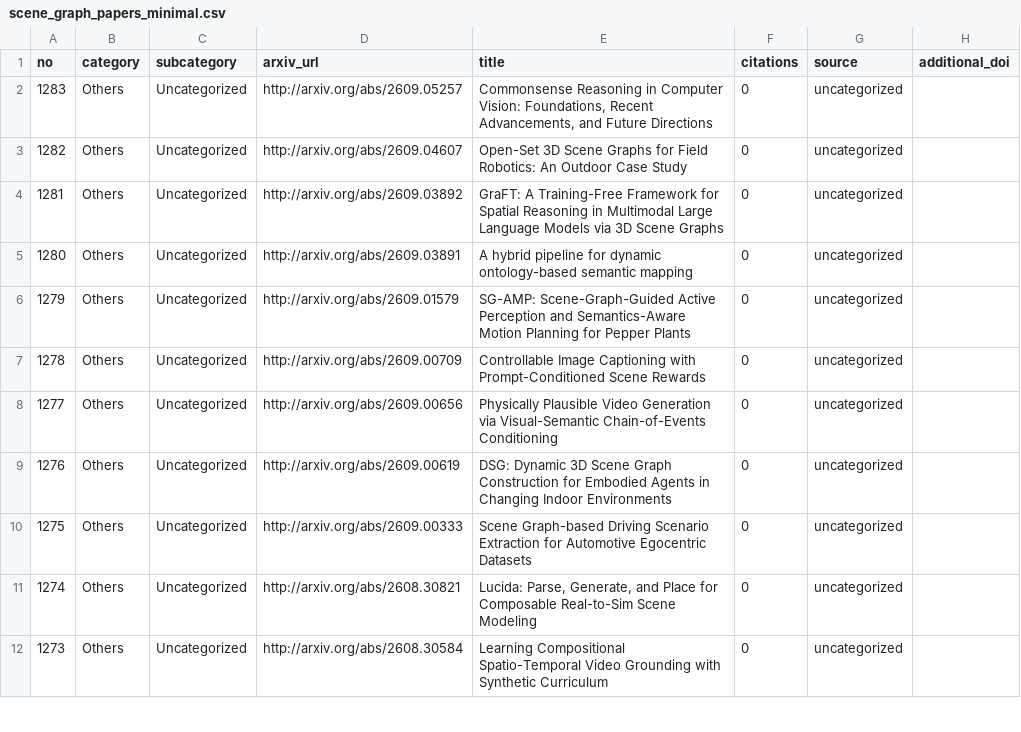
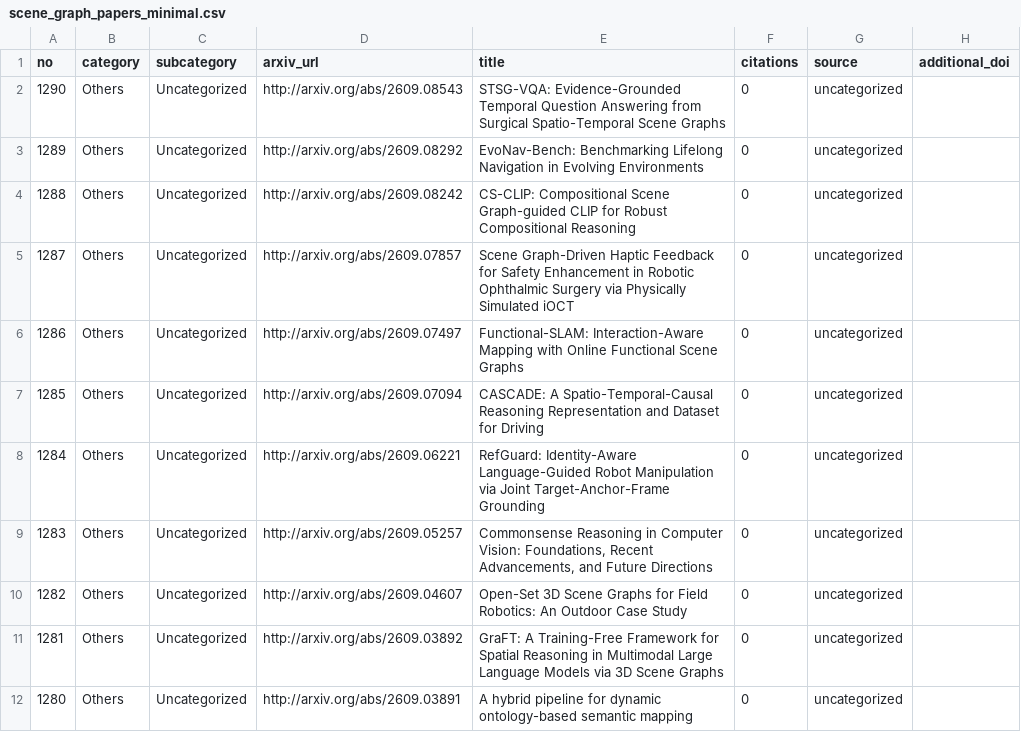
Before and after one commit to blu-y/all-scene-graph-papers, a CSV file: csvs/scene_graph_papers_minimal.csv, drawn as a sheet; only a part is shown; the shorter side is filled out with more unchanged rows; the diff names each change by its address in the sheet, - before the commit and + after, or states it on an @@ line.

```diff
--- a/csvs/scene_graph_papers_minimal.csv
+++ b/csvs/scene_graph_papers_minimal.csv
+row 2: 1290 | Others | Uncategorized | http://arxiv.org/abs/2609.08543 | STSG-VQA: Evidence-Grounded Temporal Question Answering from Surgical Spatio-Temporal Scene Graphs | 0 | uncategorized
+row 3: 1289 | Others | Uncategorized | http://arxiv.org/abs/2609.08292 | EvoNav-Bench: Benchmarking Lifelong Navigation in Evolving Environments | 0 | uncategorized
+row 4: 1288 | Others | Uncategorized | http://arxiv.org/abs/2609.08242 | CS-CLIP: Compositional Scene Graph-guided CLIP for Robust Compositional Reasoning | 0 | uncategorized
+row 5: 1287 | Others | Uncategorized | http://arxiv.org/abs/2609.07857 | Scene Graph-Driven Haptic Feedback for Safety Enhancement in Robotic Ophthalmic Surgery via Physically Simulated iOCT | 0 | uncategorized
+row 6: 1286 | Others | Uncategorized | http://arxiv.org/abs/2609.07497 | Functional-SLAM: Interaction-Aware Mapping with Online Functional Scene Graphs | 0 | uncategorized
+row 7: 1285 | Others | Uncategorized | http://arxiv.org/abs/2609.07094 | CASCADE: A Spatio-Temporal-Causal Reasoning Representation and Dataset for Driving | 0 | uncategorized
+row 8: 1284 | Others | Uncategorized | http://arxiv.org/abs/2609.06221 | RefGuard: Identity-Aware Language-Guided Robot Manipulation via Joint Target-Anchor-Frame Grounding | 0 | uncategorized
```
Also changed, not shown: 5 other files.
